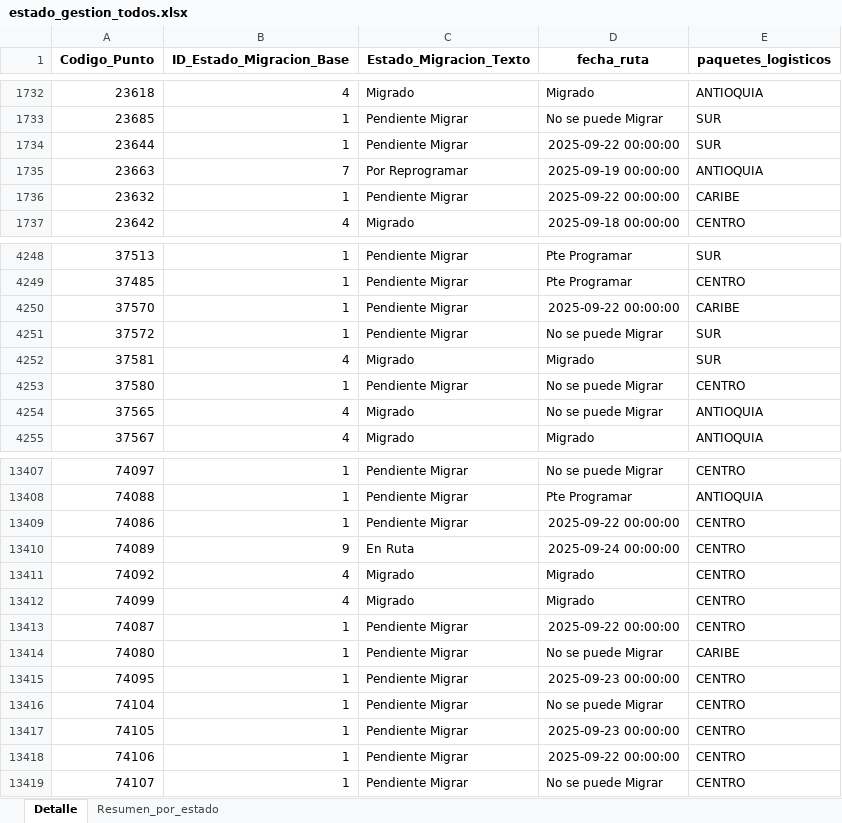
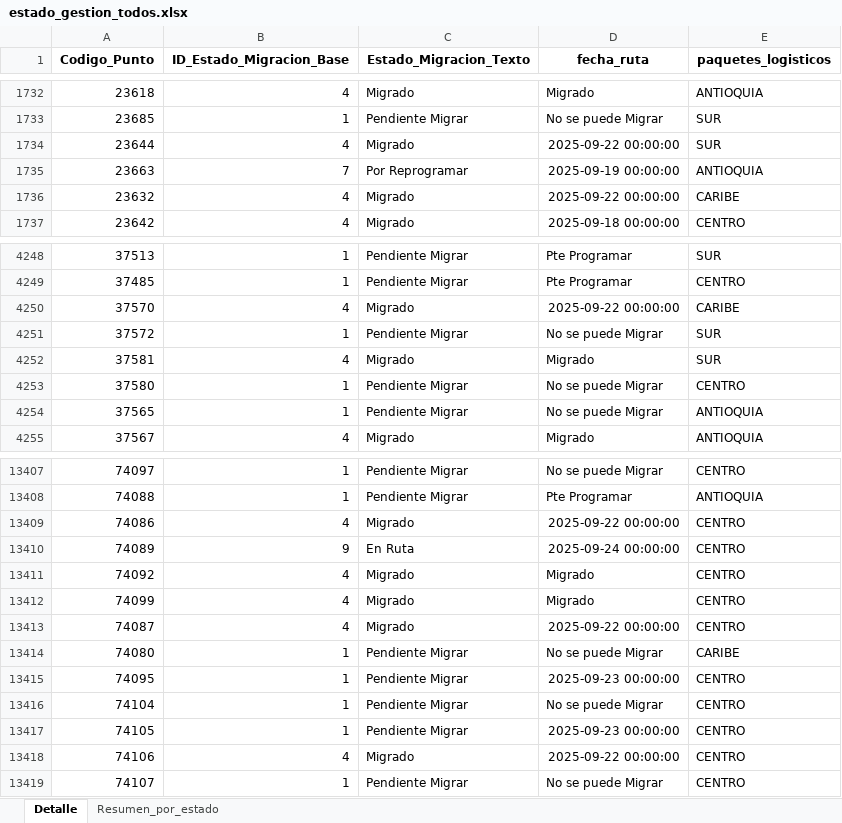
Before and after one commit to slenis01/Gestion_migracion_tablero, an Excel workbook: Resultado/estado_gestion_todos.xlsx, sheet Detalle, drawn as a sheet; only a part is shown, gaps mark what is left out; values as stored, in another font and other column widths than the file's, no borders; the diff covers the shown part only; the diff names each change by its address in the sheet, - before the commit and + after, or states it on an @@ line.

Commit message:
act_9_22_1456

```diff
--- a/Resultado/estado_gestion_todos.xlsx (sheet Detalle)
+++ b/Resultado/estado_gestion_todos.xlsx (sheet Detalle)
-B1734 (ID_Estado_Migracion_Base): 1
+B1734 (ID_Estado_Migracion_Base): 4
-C1734 (Estado_Migracion_Texto): Pendiente Migrar
+C1734 (Estado_Migracion_Texto): Migrado
-B1736 (ID_Estado_Migracion_Base): 1
+B1736 (ID_Estado_Migracion_Base): 4
-C1736 (Estado_Migracion_Texto): Pendiente Migrar
+C1736 (Estado_Migracion_Texto): Migrado
-B4250 (ID_Estado_Migracion_Base): 1
+B4250 (ID_Estado_Migracion_Base): 4
-C4250 (Estado_Migracion_Texto): Pendiente Migrar
+C4250 (Estado_Migracion_Texto): Migrado
-B4254 (ID_Estado_Migracion_Base): 4
+B4254 (ID_Estado_Migracion_Base): 1
-C4254 (Estado_Migracion_Texto): Migrado
+C4254 (Estado_Migracion_Texto): Pendiente Migrar
-B13409 (ID_Estado_Migracion_Base): 1
+B13409 (ID_Estado_Migracion_Base): 4
-C13409 (Estado_Migracion_Texto): Pendiente Migrar
+C13409 (Estado_Migracion_Texto): Migrado
-B13413 (ID_Estado_Migracion_Base): 1
+B13413 (ID_Estado_Migracion_Base): 4
-C13413 (Estado_Migracion_Texto): Pendiente Migrar
+C13413 (Estado_Migracion_Texto): Migrado
-B13418 (ID_Estado_Migracion_Base): 1
+B13418 (ID_Estado_Migracion_Base): 4
-C13418 (Estado_Migracion_Texto): Pendiente Migrar
+C13418 (Estado_Migracion_Texto): Migrado
```
Also changed, not shown: 232 edited cells elsewhere in this sheet, sheet Resumen_por_estado.
